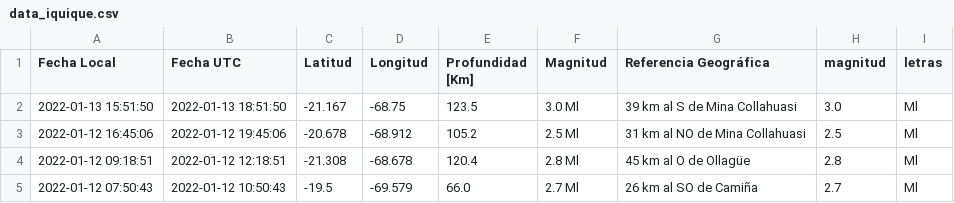
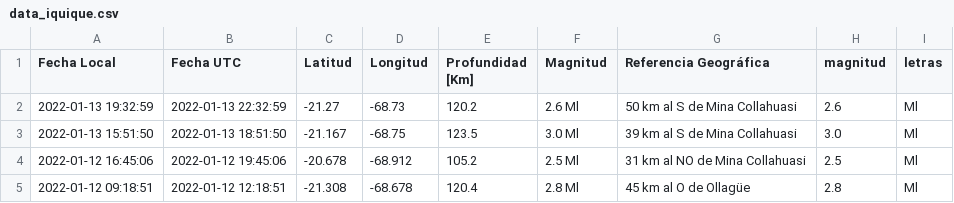
Before and after one commit to brunooviedo/sismosiquique, a CSV file: data_iquique.csv, drawn as a sheet; only a part is shown; the shorter side is filled out with more unchanged rows; the diff names each change by its address in the sheet, - before the commit and + after, or states it on an @@ line.

```diff
--- a/data_iquique.csv
+++ b/data_iquique.csv
+row 2: 2022-01-13 19:32:59 | 2022-01-13 22:32:59 | -21.27 | -68.73 | 120.2 | 2.6 Ml | 50 km al S de Mina Collahuasi | 2.6 | Ml
```
Also changed, not shown: data_iqq.csv, 2 other files.
